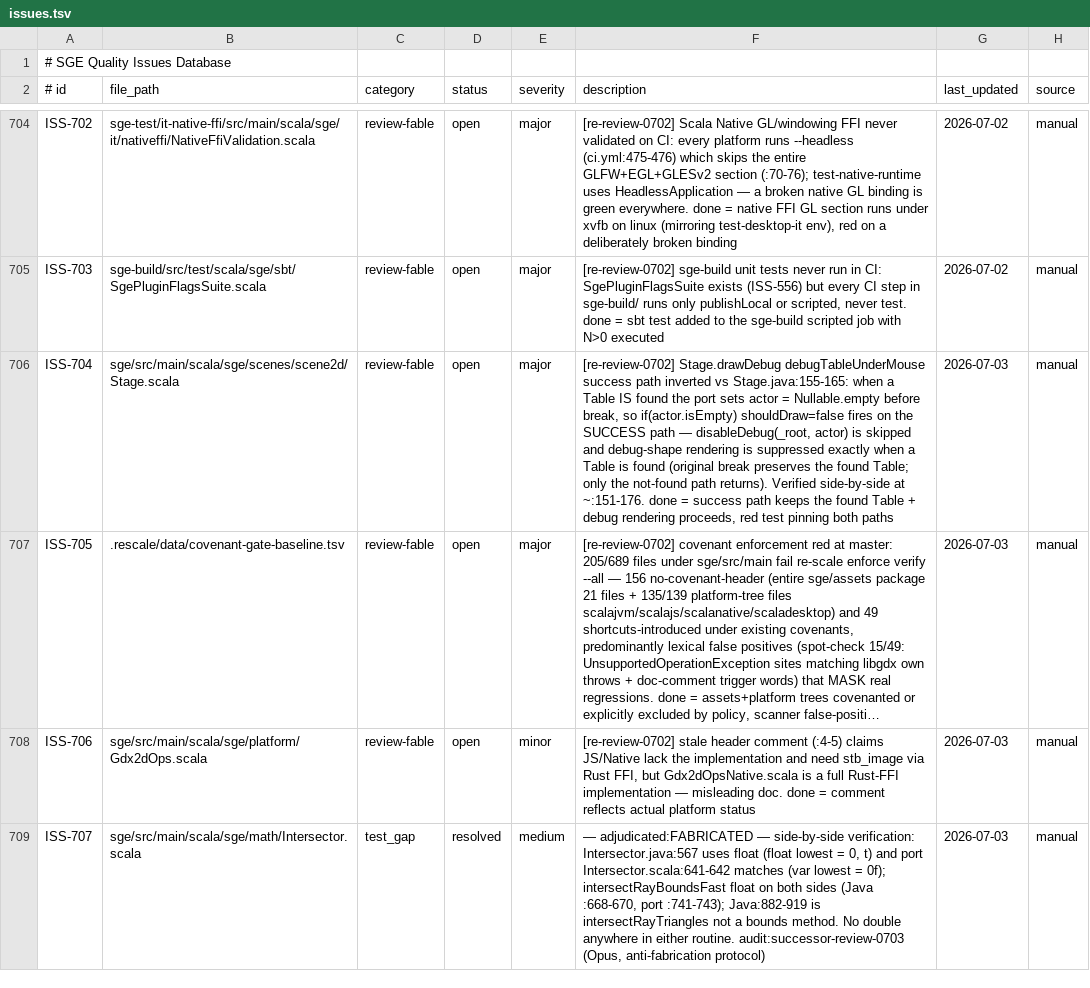
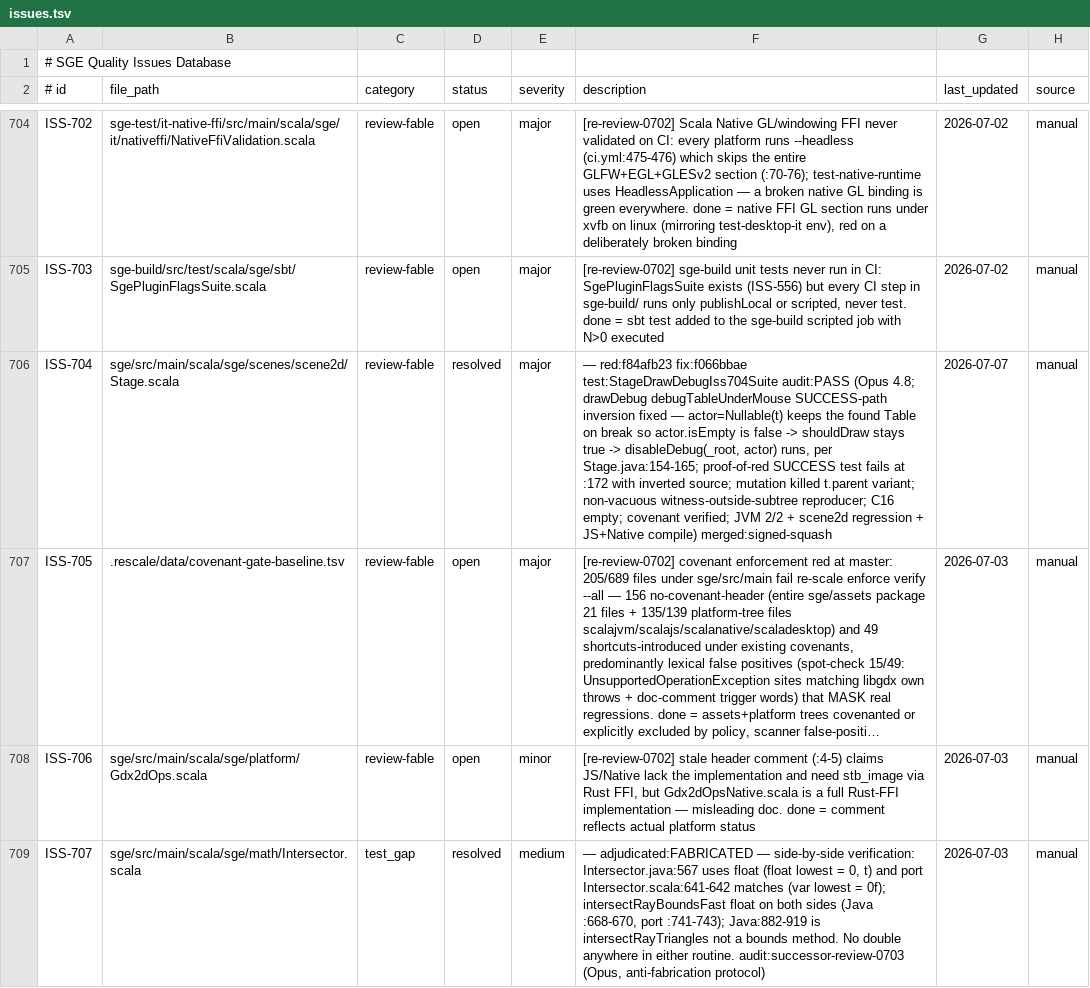
Before and after one commit to kubuszok/sge, a TSV file: .rescale/data/issues.tsv, drawn as a sheet; only a part is shown, gaps mark what is left out; long unchanged cells end in …; the diff names each change by its address in the sheet, - before the commit and + after, or states it on an @@ line.

Commit message:
sge-scenes: preserve found Table in Stage.drawDebug (ISS-704)
The debugTableUnderMouse loop cleared actor to empty on the Table-found case,
so if (actor.isEmpty) shouldDraw = false fired on the SUCCESS path and
disableDebug + the debug-shape draw were suppressed exactly when a Table was
found. Keep the found Table (actor = Nullable(t)) per Stage.java:156. Includes
resolve + ledger.

red:f84afb23 fix:f066bbae test:StageDrawDebugIss704Suite audit:PASS

```diff
--- a/.rescale/data/issues.tsv
+++ b/.rescale/data/issues.tsv
-D706 (status): open
+D706 (status): resolved
-F706 (description): [re-review-0702] Stage.drawDebug debugTableUnderMouse success path inverted vs Stage.java:155-165: when a Table IS found the port sets actor = Nullable.empty before break, so if(actor.isEmpty) shouldDraw=false fires on the SUCCESS path — disableDebug(_root, actor) is skipped and debug-shape rendering is suppressed exactly when a Table is found (original break preserves the found Table; only the not-found path returns). Verified side-by-side at ~:151-176. done = success path keeps the found Table + debug rendering proceeds, red test pinning both paths
+F706 (description): — red:f84afb23 fix:f066bbae test:StageDrawDebugIss704Suite audit:PASS (Opus 4.8; drawDebug debugTableUnderMouse SUCCESS-path inversion fixed — actor=Nullable(t) keeps the found Table on break so actor.isEmpty is false -> shouldDraw stays true -> disableDebug(_root, actor) runs, per Stage.java:154-165; proof-of-red SUCCESS test fails at :172 with inverted source; mutation killed t.parent variant; non-vacuous witness-outside-subtree reproducer; C16 empty; covenant verified; JVM 2/2 + scene2d regression + JS+Native compile) merged:signed-squash
-G706 (last_updated): 2026-07-03
+G706 (last_updated): 2026-07-07
```
Also changed, not shown: 3 other files.
